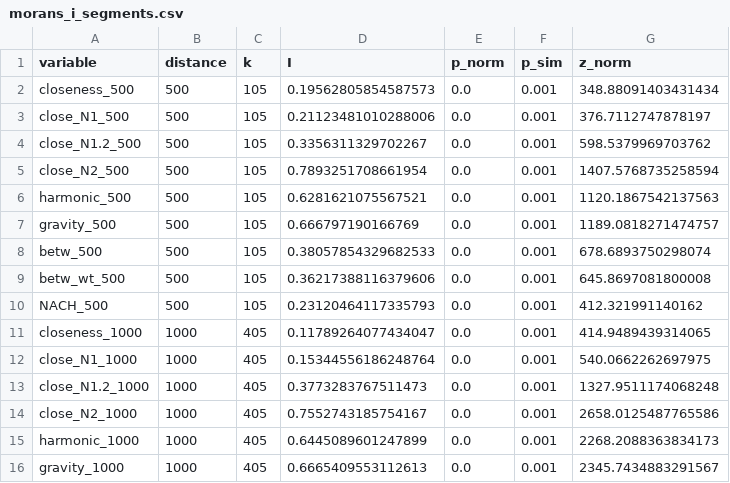
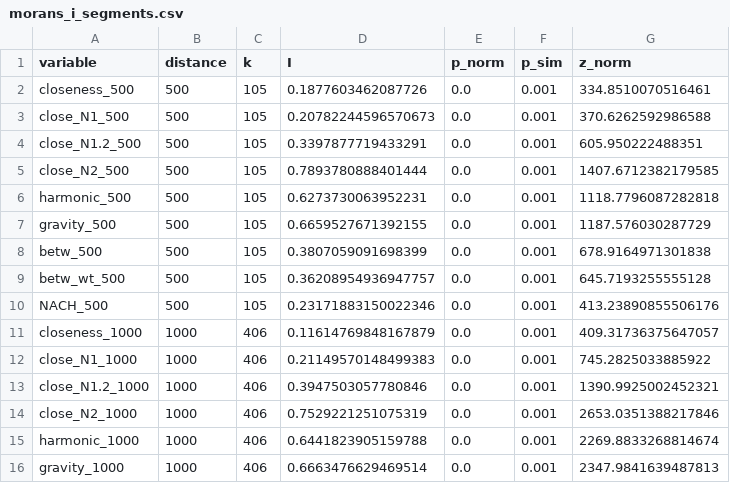
Before and after one commit to songololo/paper-centrality, a CSV file: paper/tables/morans_i_segments.csv, drawn as a sheet; only a part is shown; the diff covers the shown part only.

```diff
--- a/paper/tables/morans_i_segments.csv
+++ b/paper/tables/morans_i_segments.csv
@@ -1,16 +1,16 @@
 variable,distance,k,I,p_norm,p_sim,z_norm
-closeness_500,500,105,0.19562805854587573,0.0,0.001,348.88091403431434
-close_N1_500,500,105,0.21123481010288006,0.0,0.001,376.7112747878197
-close_N1.2_500,500,105,0.3356311329702267,0.0,0.001,598.5379969703762
-close_N2_500,500,105,0.7893251708661954,0.0,0.001,1407.5768735258594
-harmonic_500,500,105,0.6281621075567521,0.0,0.001,1120.1867542137563
-gravity_500,500,105,0.666797190166769,0.0,0.001,1189.0818271474757
-betw_500,500,105,0.38057854329682533,0.0,0.001,678.6893750298074
-betw_wt_500,500,105,0.36217388116379606,0.0,0.001,645.8697081800008
-NACH_500,500,105,0.23120464117335793,0.0,0.001,412.321991140162
-closeness_1000,1000,405,0.11789264077434047,0.0,0.001,414.9489439314065
-close_N1_1000,1000,405,0.15344556186248764,0.0,0.001,540.0662262697975
-close_N1.2_1000,1000,405,0.3773283767511473,0.0,0.001,1327.9511174068248
-close_N2_1000,1000,405,0.7552743185754167,0.0,0.001,2658.0125487765586
-harmonic_1000,1000,405,0.6445089601247899,0.0,0.001,2268.2088363834173
-gravity_1000,1000,405,0.6665409553112613,0.0,0.001,2345.7434883291567
+closeness_500,500,105,0.1877603462087726,0.0,0.001,334.8510070516461
+close_N1_500,500,105,0.20782244596570673,0.0,0.001,370.6262592986588
+close_N1.2_500,500,105,0.3397877719433291,0.0,0.001,605.950222488351
+close_N2_500,500,105,0.7893780888401444,0.0,0.001,1407.6712382179585
+harmonic_500,500,105,0.6273730063952231,0.0,0.001,1118.7796087282818
+gravity_500,500,105,0.6659527671392155,0.0,0.001,1187.576030287729
+betw_500,500,105,0.3807059091698399,0.0,0.001,678.9164971301838
+betw_wt_500,500,105,0.36208954936947757,0.0,0.001,645.7193255555128
+NACH_500,500,105,0.23171883150022346,0.0,0.001,413.23890855506176
+closeness_1000,1000,406,0.11614769848167879,0.0,0.001,409.31736375647057
+close_N1_1000,1000,406,0.21149570148499383,0.0,0.001,745.2825033885922
+close_N1.2_1000,1000,406,0.3947503057780846,0.0,0.001,1390.9925002452321
+close_N2_1000,1000,406,0.7529221251075319,0.0,0.001,2653.0351388217846
+harmonic_1000,1000,406,0.6441823905159788,0.0,0.001,2269.8833268814674
+gravity_1000,1000,406,0.6663476629469514,0.0,0.001,2347.9841639487813
```
Also changed, not shown: 54 edited cells elsewhere in this file, paper/tables/bootstrap_ci_segments.csv, paper/tables/neff_segments.csv, 36 other files.
